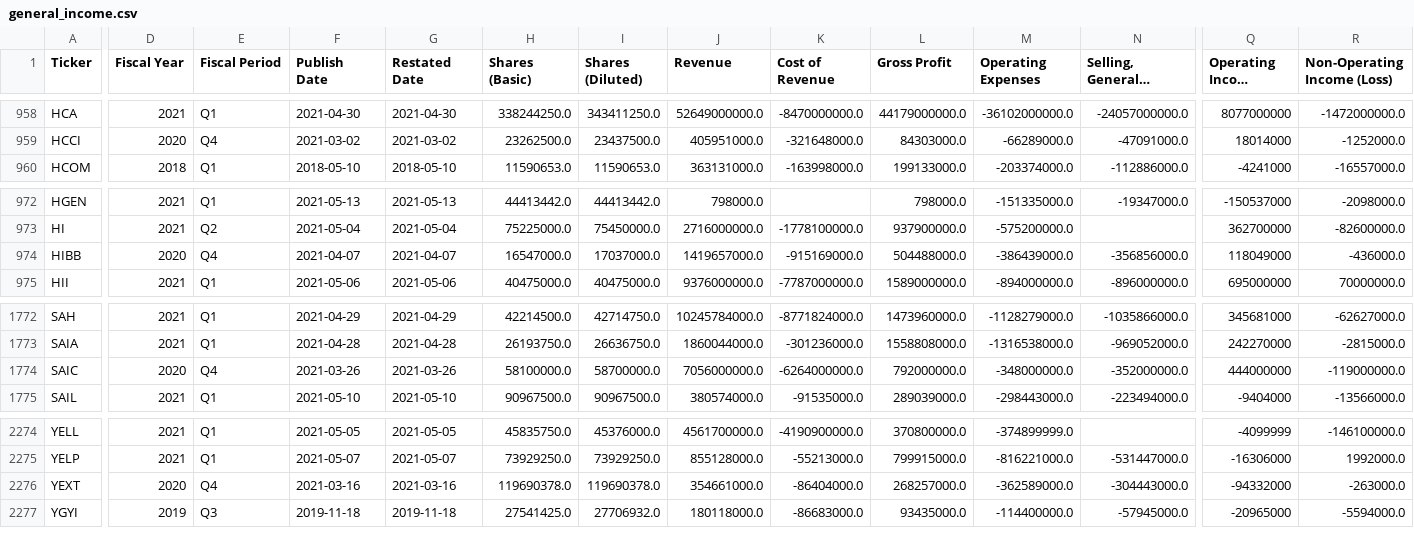
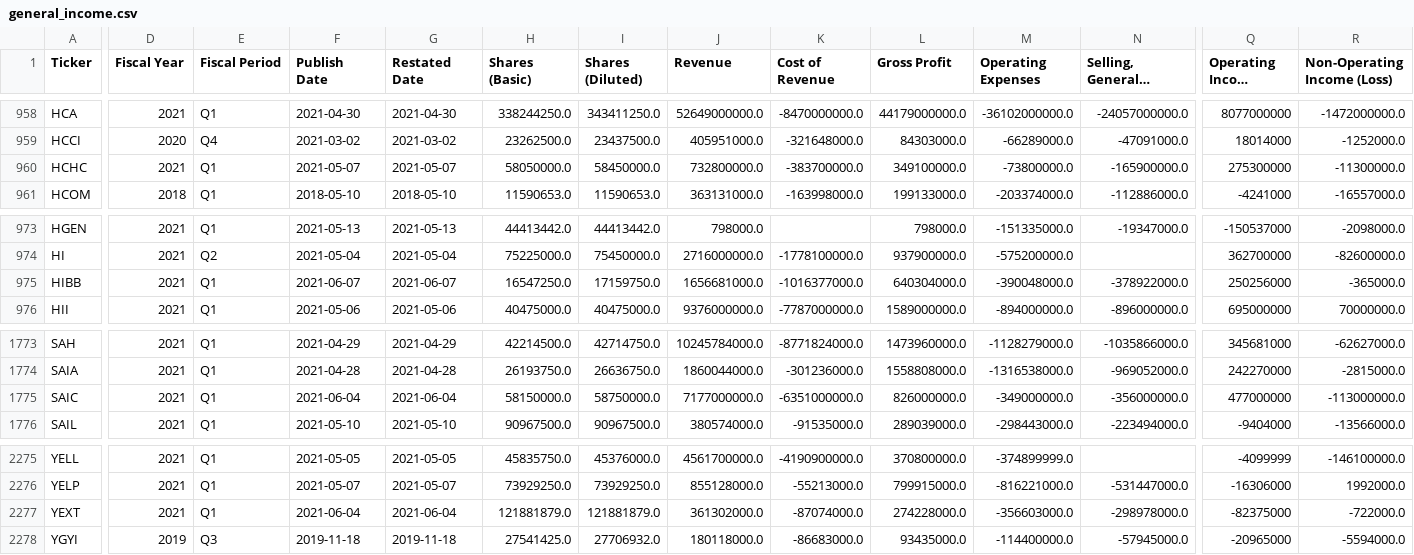
Before and after one commit to gardnmi/fundamental-stock-prediction, a CSV file: data/general_income.csv, drawn as a sheet; only a part is shown, gaps mark what is left out; long unchanged cells end in …; addresses are those after the commit; rows hold the shown columns only; the diff covers the shown part only; the diff names each change by its address in the sheet, - before the commit and + after, or states it on an @@ line.

```diff
--- a/data/general_income.csv
+++ b/data/general_income.csv
+row 960: HCHC | 2021 | Q1 | 2021-05-07 | 2021-05-07 | 58050000.0 | 58450000.0 | 732800000.0 | -383700000.0 | 349100000.0 | -73800000.0 | -165900000.0 | 275300000 | -11300000.0
-D975 (Fiscal Year): 2020
+D975 (Fiscal Year): 2021
-E975 (Fiscal Period): Q4
+E975 (Fiscal Period): Q1
-F975 (Publish Date): 2021-04-07
+F975 (Publish Date): 2021-06-07
-G975 (Restated Date): 2021-04-07
+G975 (Restated Date): 2021-06-07
-H975 (Shares (Basic)): 16547000.0
+H975 (Shares (Basic)): 16547250.0
-I975 (Shares (Diluted)): 17037000.0
+I975 (Shares (Diluted)): 17159750.0
-J975 (Revenue): 1419657000.0
+J975 (Revenue): 1656681000.0
-K975 (Cost of Revenue): -915169000.0
+K975 (Cost of Revenue): -1016377000.0
-L975 (Gross Profit): 504488000.0
+L975 (Gross Profit): 640304000.0
-M975 (Operating Expenses): -386439000.0
+M975 (Operating Expenses): -390048000.0
-N975: -356856000.0
+N975: -378922000.0
-Q975 (Operating Income (Loss)): 118049000
+Q975 (Operating Income (Loss)): 250256000
-R975 (Non-Operating Income (Loss)): -436000.0
+R975 (Non-Operating Income (Loss)): -365000.0
-D1775 (Fiscal Year): 2020
+D1775 (Fiscal Year): 2021
-E1775 (Fiscal Period): Q4
+E1775 (Fiscal Period): Q1
-F1775 (Publish Date): 2021-03-26
+F1775 (Publish Date): 2021-06-04
-G1775 (Restated Date): 2021-03-26
+G1775 (Restated Date): 2021-06-04
-H1775 (Shares (Basic)): 58100000.0
+H1775 (Shares (Basic)): 58150000.0
-I1775 (Shares (Diluted)): 58700000.0
+I1775 (Shares (Diluted)): 58750000.0
-J1775 (Revenue): 7056000000.0
+J1775 (Revenue): 7177000000.0
-K1775 (Cost of Revenue): -6264000000.0
+K1775 (Cost of Revenue): -6351000000.0
-L1775 (Gross Profit): 792000000.0
+L1775 (Gross Profit): 826000000.0
-M1775 (Operating Expenses): -348000000.0
+M1775 (Operating Expenses): -349000000.0
-N1775: -352000000.0
+N1775: -356000000.0
-Q1775 (Operating Income (Loss)): 444000000
+Q1775 (Operating Income (Loss)): 477000000
-R1775 (Non-Operating Income (Loss)): -119000000.0
+R1775 (Non-Operating Income (Loss)): -113000000.0
-D2277 (Fiscal Year): 2020
+D2277 (Fiscal Year): 2021
-E2277 (Fiscal Period): Q4
+E2277 (Fiscal Period): Q1
-F2277 (Publish Date): 2021-03-16
+F2277 (Publish Date): 2021-06-04
-G2277 (Restated Date): 2021-03-16
+G2277 (Restated Date): 2021-06-04
-H2277 (Shares (Basic)): 119690378.0
+H2277 (Shares (Basic)): 121881879.0
-I2277 (Shares (Diluted)): 119690378.0
+I2277 (Shares (Diluted)): 121881879.0
-J2277 (Revenue): 354661000.0
+J2277 (Revenue): 361302000.0
-K2277 (Cost of Revenue): -86404000.0
+K2277 (Cost of Revenue): -87074000.0
-L2277 (Gross Profit): 268257000.0
+L2277 (Gross Profit): 274228000.0
-M2277 (Operating Expenses): -362589000.0
+M2277 (Operating Expenses): -356603000.0
-N2277: -304443000.0
+N2277: -298978000.0
-Q2277 (Operating Income (Loss)): -94332000
+Q2277 (Operating Income (Loss)): -82375000
-R2277 (Non-Operating Income (Loss)): -263000.0
+R2277 (Non-Operating Income (Loss)): -722000.0
```
Also changed, not shown: 123 edited cells elsewhere in this file, analyst_growth_estimates.csv, data/general_balance.csv, 14 other files.
